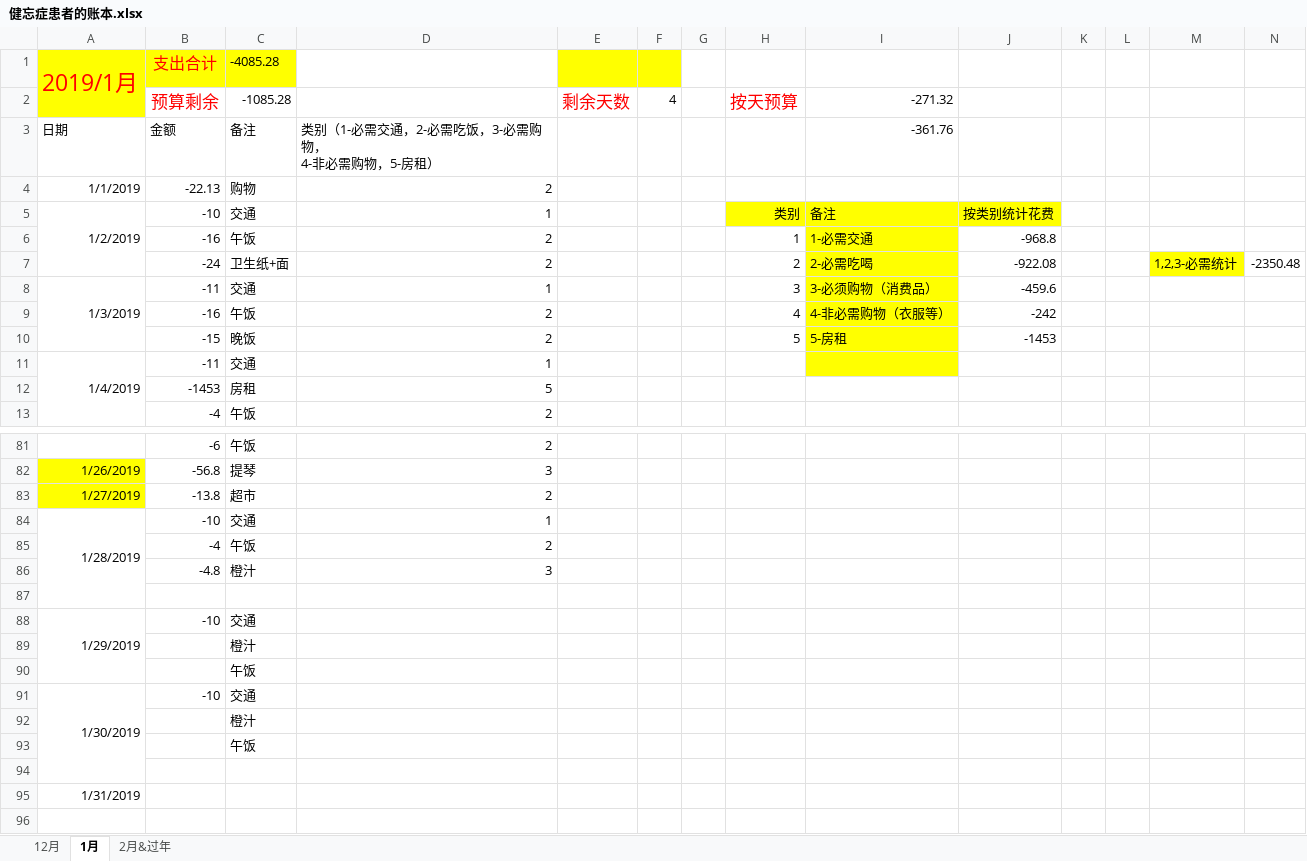
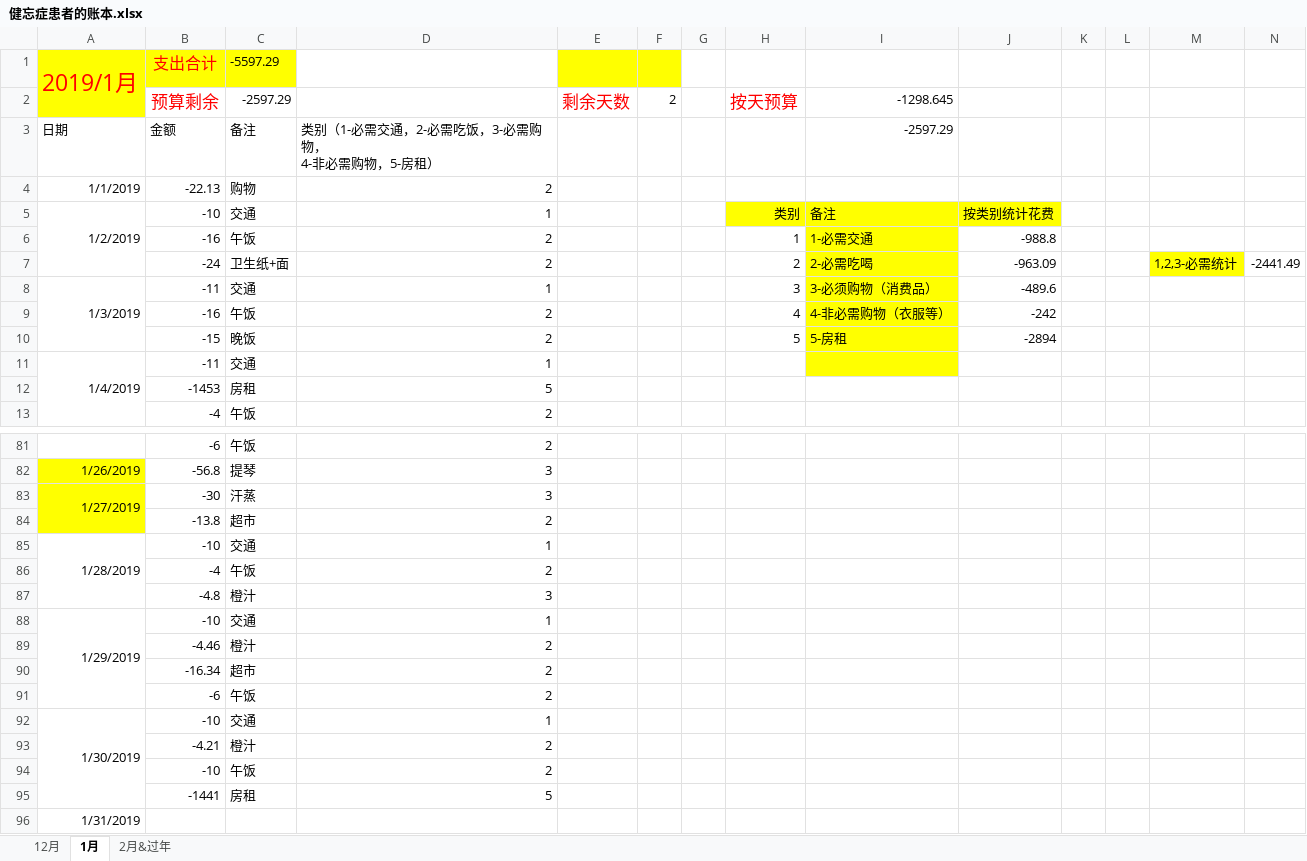
Before and after one commit to sxlcjqq/-, an Excel workbook: 健忘症患者的账本.xlsx, sheet 1月, drawn as a sheet; only a part is shown, gaps mark what is left out; values as stored, in another font and other column widths than the file's, no borders; removed rows and columns are numbered as before the commit, all else as after; the diff covers the shown part only; the diff names each change by its address in the sheet, - before the commit and + after, or states it on an @@ line.

```diff
--- a/健忘症患者的账本.xlsx (sheet 1月)
+++ b/健忘症患者的账本.xlsx (sheet 1月)
-C1: -4085.28
+C1: -5597.29
-C2: -1085.28
+C2: -2597.29
-F2: 4
+F2: 2
-I2: -271.32
+I2: -1298.645
-I3: -361.76
+I3: -2597.29
-J6: -968.8
+J6: -988.8
-J7: -922.08
+J7: -963.09
-N7: -2350.48
+N7: -2441.49
-J8: -459.6
+J8: -489.6
-J10: -1453
+J10: -2894
+row 83: 1/27/2019 | -30 | 汗蒸 | 3
-A84: 1/27/2019
+A84: (empty)
-row 87: (empty)
-D88: (empty)
+D88: 1
-row 89:  |  | 橙汁
-row 90:  |  | 午饭
+row 89:  | -4.46 | 橙汁 | 2
+row 90:  | -16.34 | 超市 | 2
+row 91:  | -6 | 午饭 | 2
-D92: (empty)
+D92: 1
-row 92:  |  | 橙汁
-row 93:  |  | 午饭
-row 93: (empty)
+row 93:  | -4.21 | 橙汁 | 2
+row 94:  | -10 | 午饭 | 2
+row 95:  | -1441 | 房租 | 5
```
Also changed, not shown: 4 edited cells elsewhere in this sheet, sheet 2月&过年, sheet 12月, formulas that keep their value, 1 other file.
